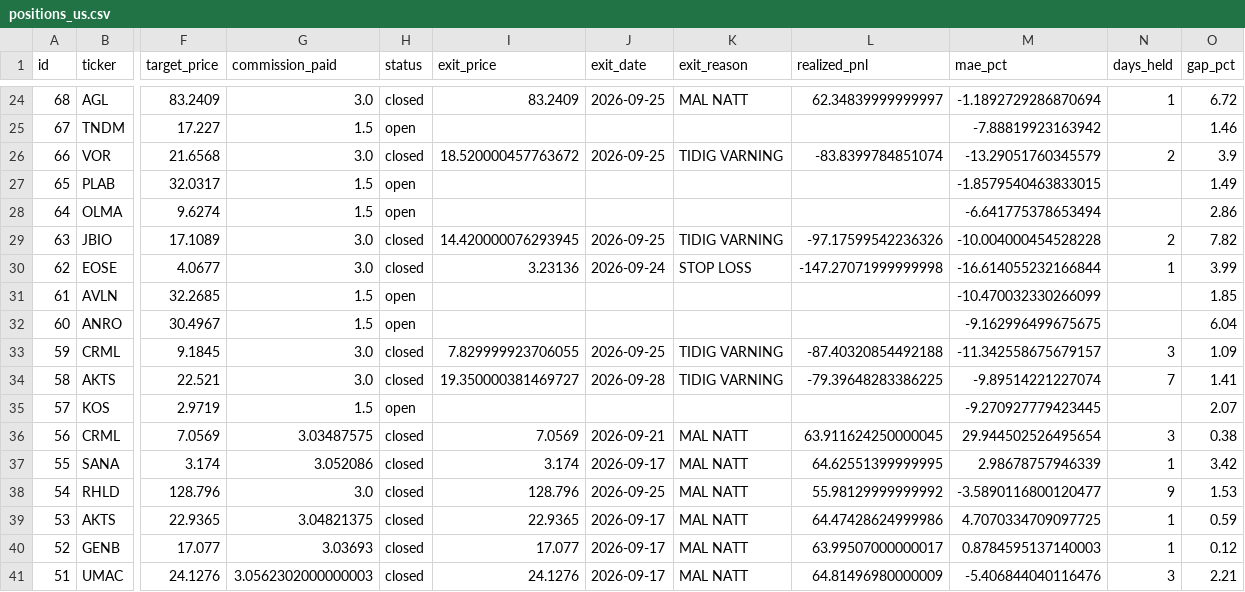
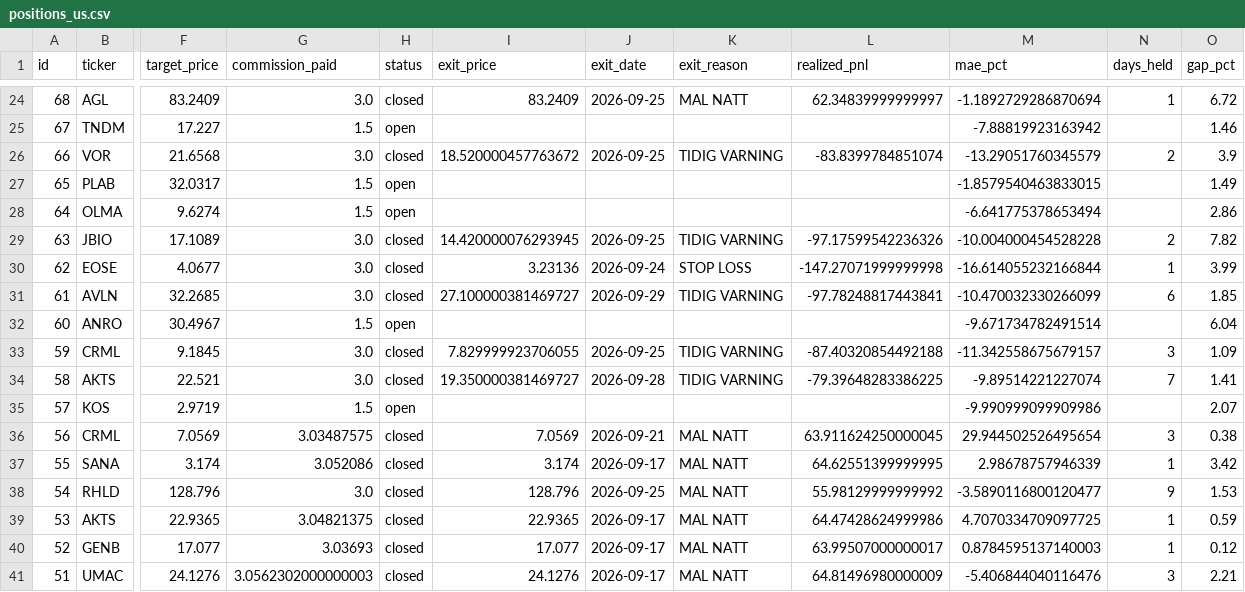
Before and after one commit to benjaminneilan16/small-cap, a CSV file: reports/positions_us.csv, drawn as a sheet; only a part is shown, gaps mark what is left out; the diff covers the shown part only; the diff names each change by its address in the sheet, - before the commit and + after, or states it on an @@ line.

```diff
--- a/reports/positions_us.csv
+++ b/reports/positions_us.csv
-G31 (commission_paid): 1.5
+G31 (commission_paid): 3.0
-H31 (status): open
+H31 (status): closed
-I31 (exit_price): (empty)
+I31 (exit_price): 27.100000381469727
-J31 (exit_date): (empty)
+J31 (exit_date): 2026-09-29
-K31 (exit_reason): (empty)
+K31 (exit_reason): TIDIG VARNING
-L31 (realized_pnl): (empty)
+L31 (realized_pnl): -97.78248817443841
-N31 (days_held): (empty)
+N31 (days_held): 6
-M32 (mae_pct): -9.162996499675675
+M32 (mae_pct): -9.671734782491514
-M35 (mae_pct): -9.270927779423445
+M35 (mae_pct): -9.990999099909986
```
Also changed, not shown: 21 edited cells elsewhere in this file, 3 other files.
